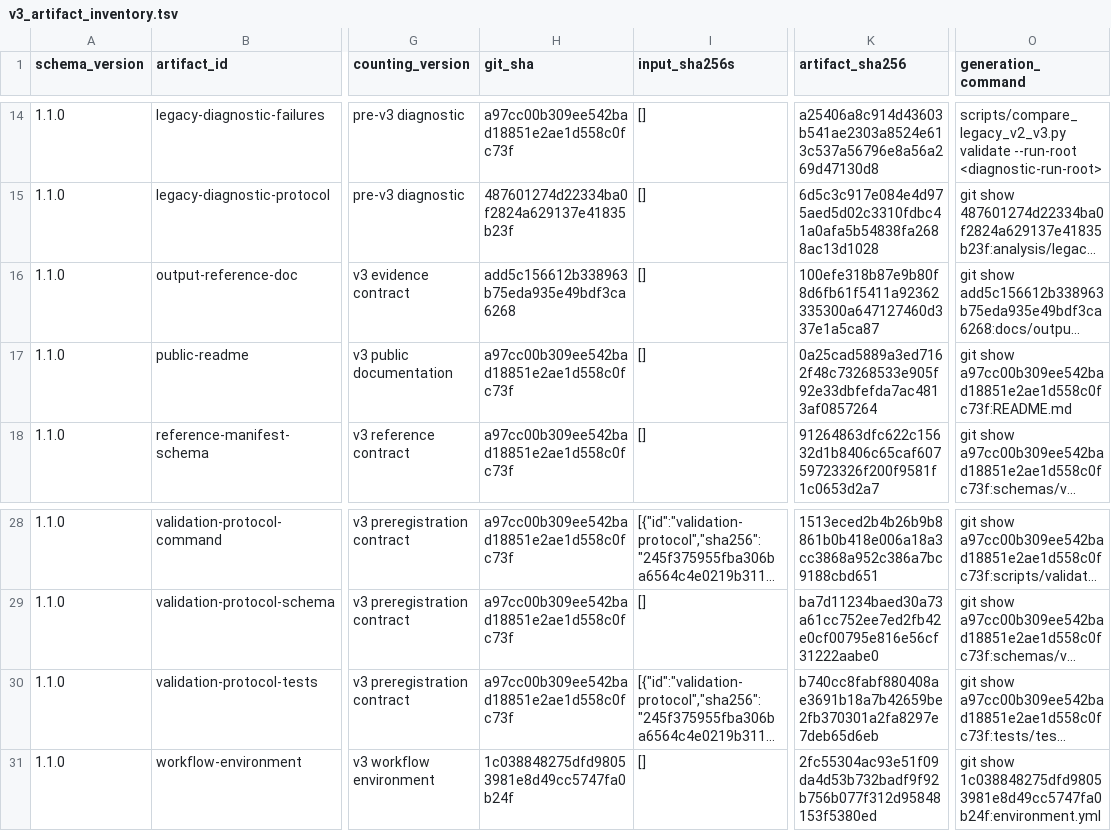
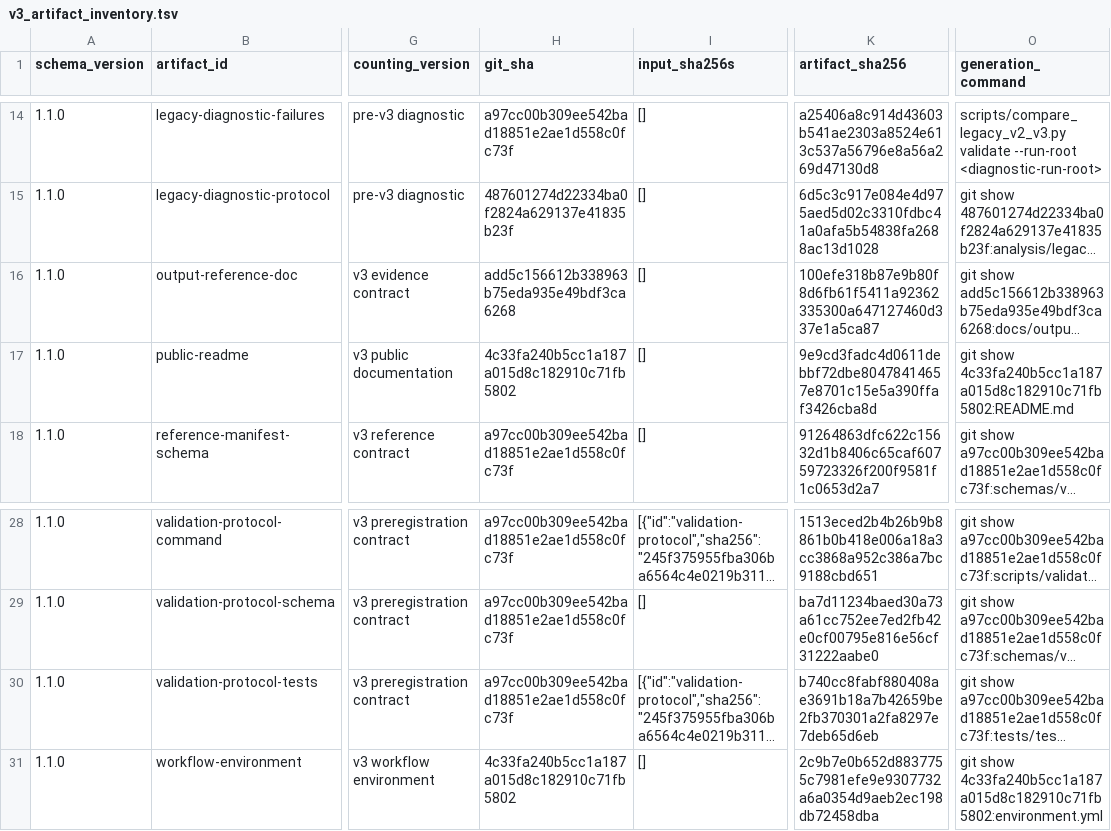
Before and after one commit to mdmanurung/ViralScan, a TSV file: analysis/v3_artifact_inventory.tsv, drawn as a sheet; only a part is shown, gaps mark what is left out; long unchanged cells end in …; the diff names each change by its address in the sheet, - before the commit and + after, or states it on an @@ line.

```diff
--- a/analysis/v3_artifact_inventory.tsv
+++ b/analysis/v3_artifact_inventory.tsv
-H17 (git_sha): a97cc00b309ee542bad18851e2ae1d558c0fc73f
+H17 (git_sha): 4c33fa240b5cc1a187a015d8c182910c71fb5802
-K17 (artifact_sha256): 0a25cad5889a3ed7162f48c73268533e905f92e33dbfefda7ac4813af0857264
+K17 (artifact_sha256): 9e9cd3fadc4d0611debbf72dbe80478414657e8701c15e5a390ffaf3426cba8d
-O17 (generation_command): git show a97cc00b309ee542bad18851e2ae1d558c0fc73f:README.md
+O17 (generation_command): git show 4c33fa240b5cc1a187a015d8c182910c71fb5802:README.md
-H31 (git_sha): 1c038848275dfd98053981e8d49cc5747fa0b24f
+H31 (git_sha): 4c33fa240b5cc1a187a015d8c182910c71fb5802
-K31 (artifact_sha256): 2fc55304ac93e51f09da4d53b732badf9f92b756b077f312d95848153f5380ed
+K31 (artifact_sha256): 2c9b7e0b652d8837755c7981efe9e9307732a6a0354d9aeb2ec198db72458dba
-O31 (generation_command): git show 1c038848275dfd98053981e8d49cc5747fa0b24f:environment.yml
+O31 (generation_command): git show 4c33fa240b5cc1a187a015d8c182910c71fb5802:environment.yml
```
